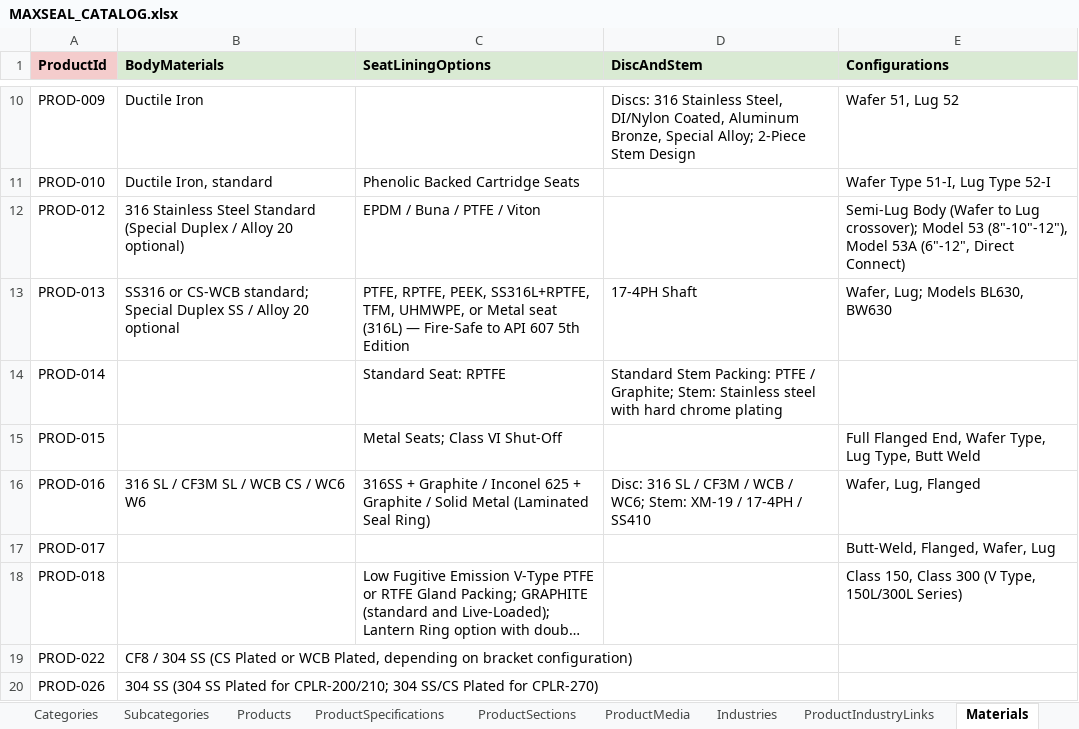
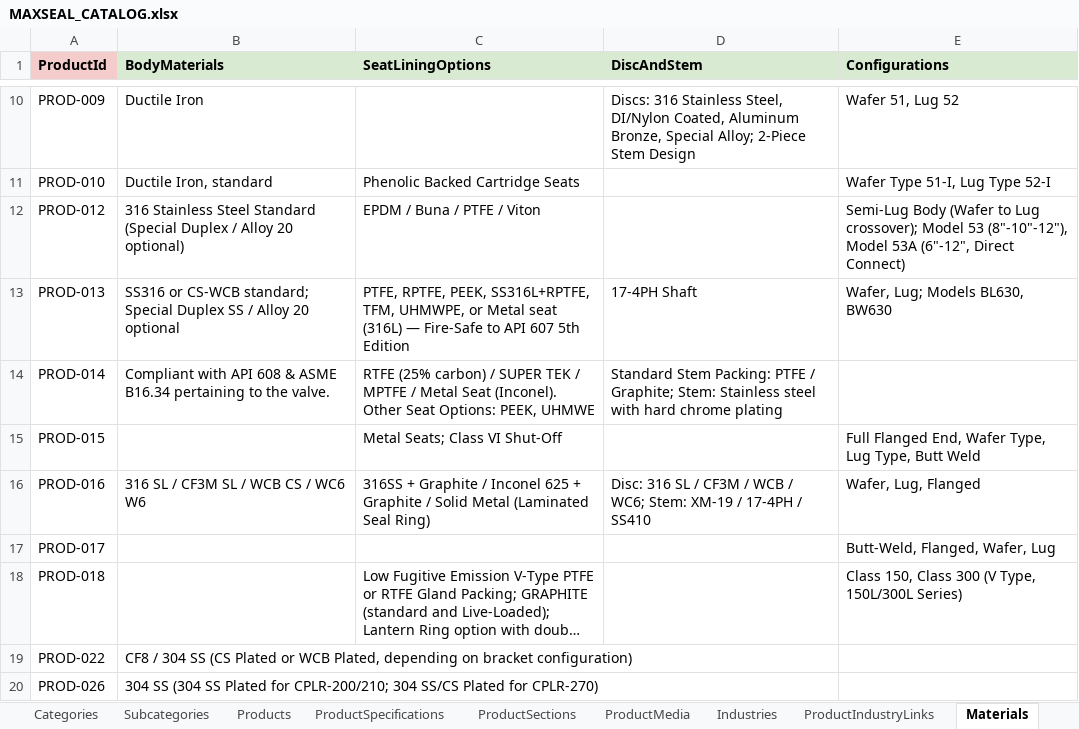
Before and after one commit to SriInnooryze/MAX-SEAL, an Excel workbook: MAX-SEAL-main/catalog/MAXSEAL_CATALOG.xlsx, sheet Materials, drawn as a sheet; only a part is shown, gaps mark what is left out; long unchanged cells end in …; values as stored, in another font and other column widths than the file's, no borders; the diff names each change by its address in the sheet, - before the commit and + after, or states it on an @@ line.

```diff
--- a/MAX-SEAL-main/catalog/MAXSEAL_CATALOG.xlsx (sheet Materials)
+++ b/MAX-SEAL-main/catalog/MAXSEAL_CATALOG.xlsx (sheet Materials)
-B14 (BodyMaterials): (empty)
+B14 (BodyMaterials): Compliant with API 608 & ASME B16.34 pertaining to the valve.
-C14 (SeatLiningOptions): Standard Seat: RPTFE
+C14 (SeatLiningOptions): RTFE (25% carbon) / SUPER TEK / MPTFE / Metal Seat (Inconel). Other Seat Options: PEEK, UHMWE
```
Also changed, not shown: sheet ProductSpecifications, sheet Gallery, sheet Products, 7 other files.
